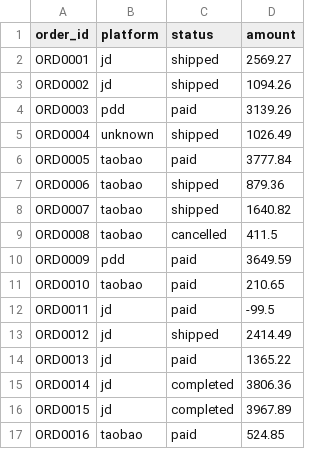
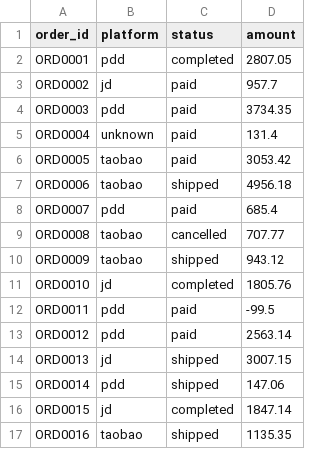
Before and after one commit to aliquanhou/personal-ai-os, a CSV file: workspace/projects/ecommerce-ops-v2/data/orders.csv, drawn as a sheet; only a part is shown; the diff covers the shown part only.

```diff
--- a/workspace/projects/ecommerce-ops-v2/data/orders.csv
+++ b/workspace/projects/ecommerce-ops-v2/data/orders.csv
@@ -1,17 +1,17 @@
 order_id,platform,status,amount
-ORD0001,jd,shipped,2569.27
-ORD0002,jd,shipped,1094.26
-ORD0003,pdd,paid,3139.26
-ORD0004,unknown,shipped,1026.49
-ORD0005,taobao,paid,3777.84
-ORD0006,taobao,shipped,879.36
-ORD0007,taobao,shipped,1640.82
-ORD0008,taobao,cancelled,411.5
-ORD0009,pdd,paid,3649.59
-ORD0010,taobao,paid,210.65
-ORD0011,jd,paid,-99.5
-ORD0012,jd,shipped,2414.49
-ORD0013,jd,paid,1365.22
-ORD0014,jd,completed,3806.36
-ORD0015,jd,completed,3967.89
-ORD0016,taobao,paid,524.85
+ORD0001,pdd,completed,2807.05
+ORD0002,jd,paid,957.7
+ORD0003,pdd,paid,3734.35
+ORD0004,unknown,paid,131.4
+ORD0005,taobao,paid,3053.42
+ORD0006,taobao,shipped,4956.18
+ORD0007,pdd,paid,685.4
+ORD0008,taobao,cancelled,707.77
+ORD0009,taobao,shipped,943.12
+ORD0010,jd,completed,1805.76
+ORD0011,pdd,paid,-99.5
+ORD0012,pdd,paid,2563.14
+ORD0013,jd,shipped,3007.15
+ORD0014,pdd,shipped,147.06
+ORD0015,jd,completed,1847.14
+ORD0016,taobao,shipped,1135.35
```
Also changed, not shown: 87 edited cells elsewhere in this file, workspace/projects/ecommerce-ops-v2/data/products.csv, workspace/projects/ecommerce-ops-v2/data/stocks.csv, 10 other files.
